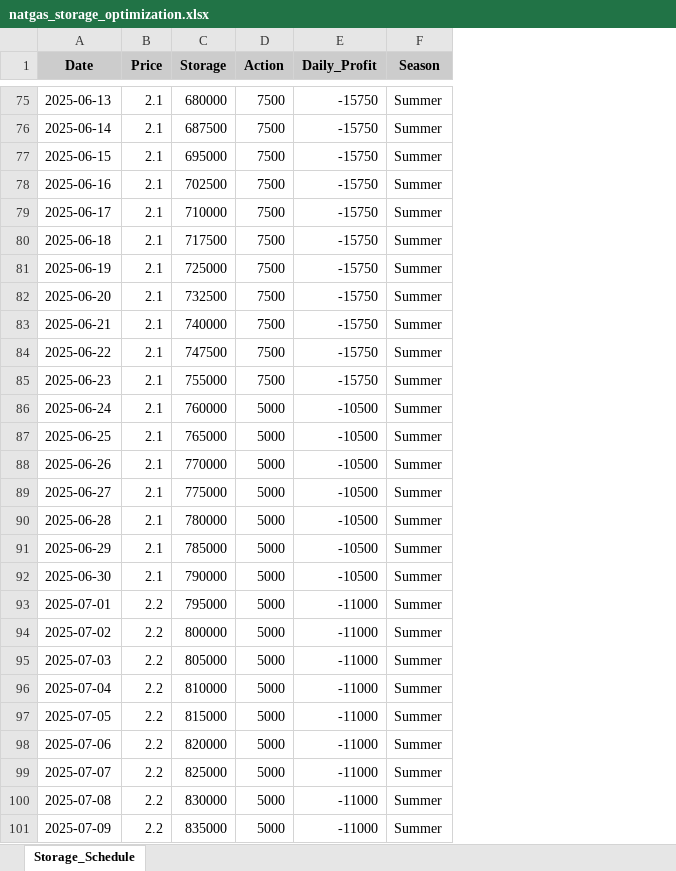
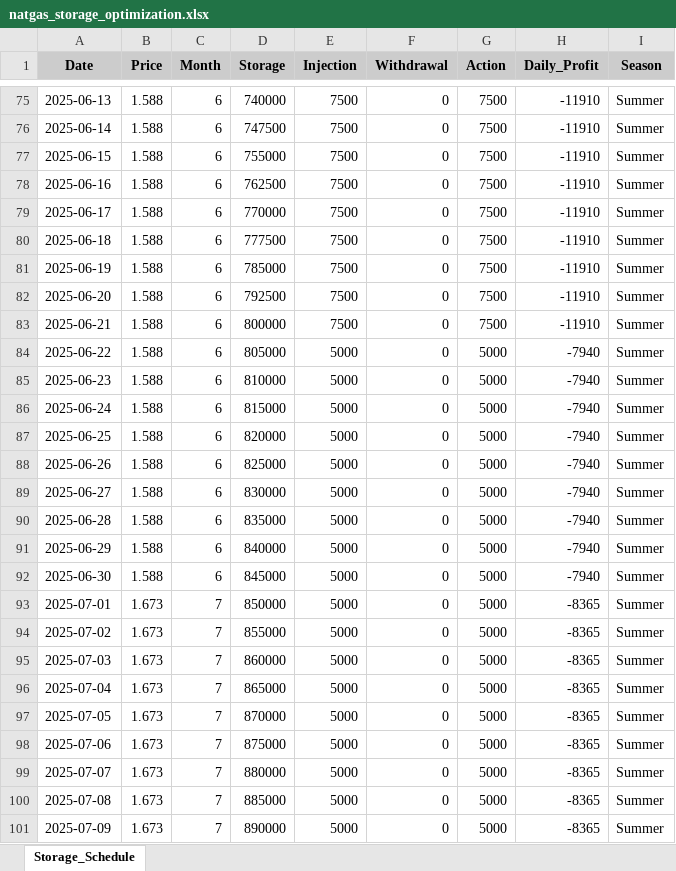
Before and after one commit to andyc566/backtester-v2, an Excel workbook: strategies/storage/natgas_storage_optimization.xlsx, sheet Storage_Schedule, drawn as a sheet; only a part is shown, gaps mark what is left out; values as stored, in another font and other column widths than the file's, no borders; addresses are those after the commit; the diff covers the shown part only; the diff names each change by its address in the sheet, - before the commit and + after, or states it on an @@ line.

```diff
--- a/strategies/storage/natgas_storage_optimization.xlsx (sheet Storage_Schedule)
+++ b/strategies/storage/natgas_storage_optimization.xlsx (sheet Storage_Schedule)
+column C (Month), rows 75-101: 6 | 6 | 6 | 6 | 6 | 6 | 6 | 6 | 6 | 6 | 6 | 6 | 6 | 6 | 6 | 6 | 6 | 6 | 7 | 7 | 7 | 7 | 7 | 7 | 7 | 7 | 7
+column E (Injection), rows 75-101: 7500 | 7500 | 7500 | 7500 | 7500 | 7500 | 7500 | 7500 | 7500 | 5000 | 5000 | 5000 | 5000 | 5000 | 5000 | 5000 | 5000 | 5000 | 5000 | 5000 | 5000 | 5000 | 5000 | 5000 | 5000 | 5000 | 5000
+column F (Withdrawal), rows 75-101: all 0
-B75:B92 (Price): 2.1
+B75:B92 (Price): 1.588
-D75 (Storage): 680000
+D75 (Storage): 740000
-H75:H83 (Daily_Profit): -15750
+H75:H83 (Daily_Profit): -11910
-D76 (Storage): 687500
+D76 (Storage): 747500
-D77 (Storage): 695000
+D77 (Storage): 755000
-D78 (Storage): 702500
+D78 (Storage): 762500
-D79 (Storage): 710000
+D79 (Storage): 770000
-D80 (Storage): 717500
+D80 (Storage): 777500
-D81 (Storage): 725000
+D81 (Storage): 785000
-D82 (Storage): 732500
+D82 (Storage): 792500
-D83 (Storage): 740000
+D83 (Storage): 800000
-D84 (Storage): 747500
+D84 (Storage): 805000
-G84:G85 (Action): 7500
+G84:G85 (Action): 5000
-H84:H85 (Daily_Profit): -15750
+H84:H85 (Daily_Profit): -7940
-D85 (Storage): 755000
+D85 (Storage): 810000
-D86 (Storage): 760000
+D86 (Storage): 815000
-H86:H92 (Daily_Profit): -10500
+H86:H92 (Daily_Profit): -7940
-D87 (Storage): 765000
+D87 (Storage): 820000
-D88 (Storage): 770000
+D88 (Storage): 825000
-D89 (Storage): 775000
+D89 (Storage): 830000
-D90 (Storage): 780000
+D90 (Storage): 835000
-D91 (Storage): 785000
+D91 (Storage): 840000
-D92 (Storage): 790000
+D92 (Storage): 845000
-B93:B101 (Price): 2.2
+B93:B101 (Price): 1.673
-D93 (Storage): 795000
+D93 (Storage): 850000
-H93:H101 (Daily_Profit): -11000
+H93:H101 (Daily_Profit): -8365
-D94 (Storage): 800000
+D94 (Storage): 855000
-D95 (Storage): 805000
+D95 (Storage): 860000
-D96 (Storage): 810000
+D96 (Storage): 865000
-D97 (Storage): 815000
+D97 (Storage): 870000
-D98 (Storage): 820000
+D98 (Storage): 875000
-D99 (Storage): 825000
+D99 (Storage): 880000
-D100 (Storage): 830000
+D100 (Storage): 885000
-D101 (Storage): 835000
+D101 (Storage): 890000
```
Also changed, not shown: 1220 edited cells elsewhere in this sheet, 1 other file.
